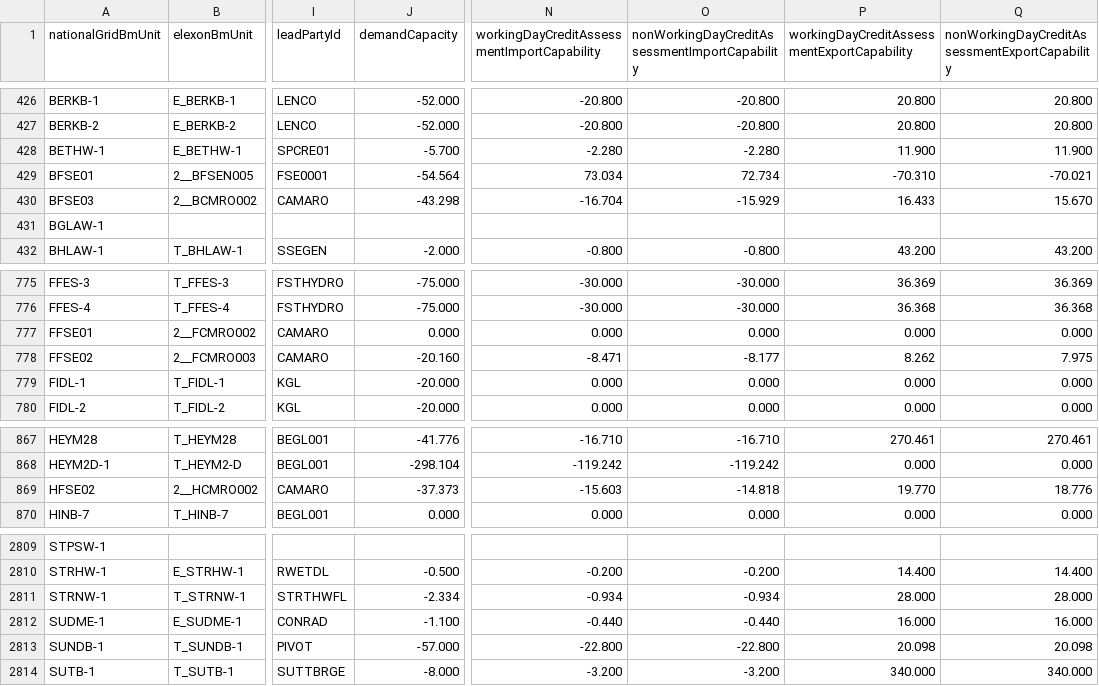
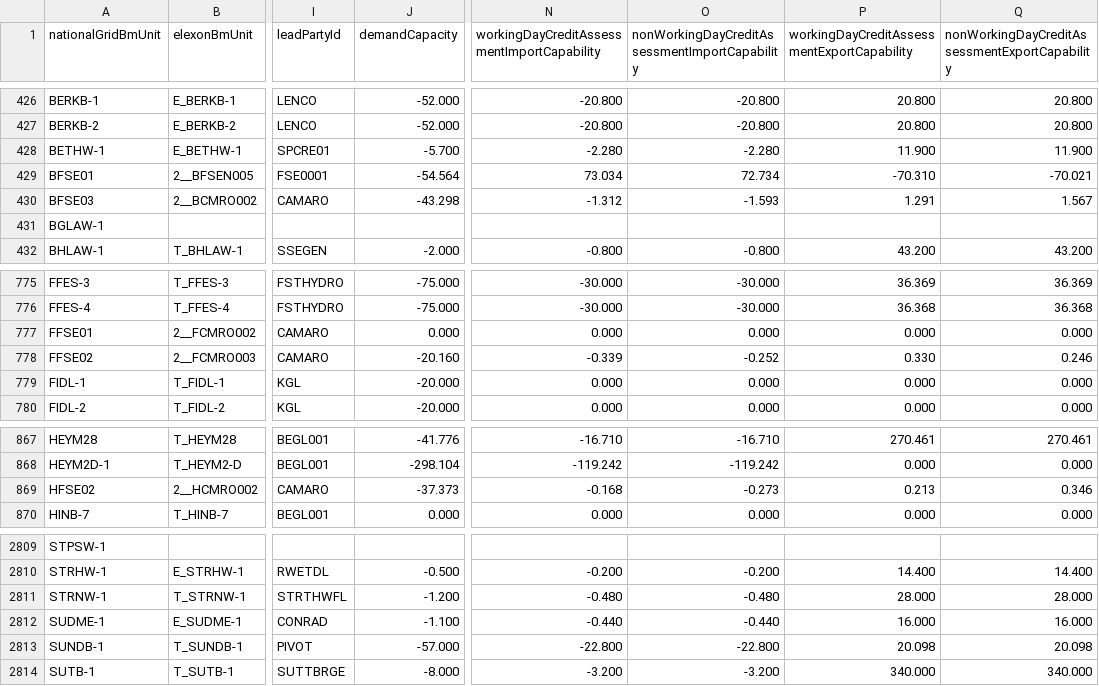
Before and after one commit to e-zaline/power-plant-explorer, a CSV file: data/unit list/elexon/ElexonUnits.csv, drawn as a sheet; only a part is shown, gaps mark what is left out; the diff names each change by its address in the sheet, - before the commit and + after, or states it on an @@ line.

```diff
--- a/data/unit list/elexon/ElexonUnits.csv
+++ b/data/unit list/elexon/ElexonUnits.csv
-N430: -16.704
+N430: -1.312
-O430: -15.929
+O430: -1.593
-P430: 16.433
+P430: 1.291
-Q430: 15.670
+Q430: 1.567
-N778: -8.471
+N778: -0.339
-O778: -8.177
+O778: -0.252
-P778: 8.262
+P778: 0.330
-Q778: 7.975
+Q778: 0.246
-N869: -15.603
+N869: -0.168
-O869: -14.818
+O869: -0.273
-P869: 19.770
+P869: 0.213
-Q869: 18.776
+Q869: 0.346
-J2811 (demandCapacity): -2.334
+J2811 (demandCapacity): -1.200
-N2811: -0.934
+N2811: -0.480
-O2811: -0.934
+O2811: -0.480
```
Also changed, not shown: 3 other files.
